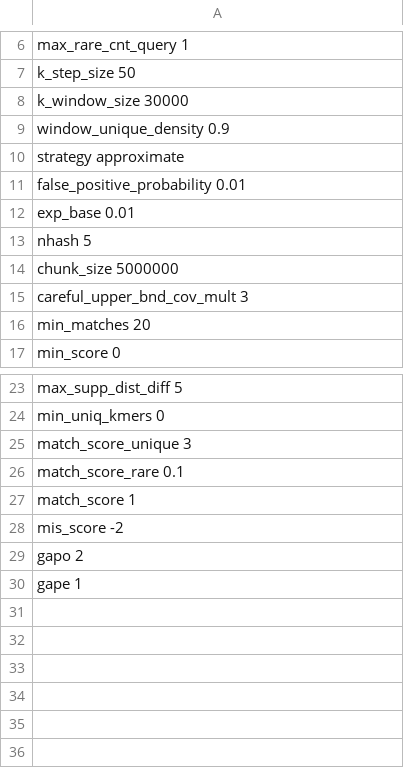
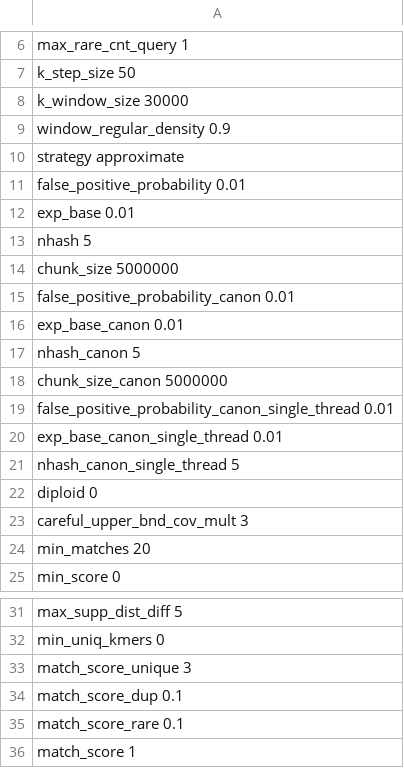
Before and after one commit to ablab/VerityMap, a TSV file: veritymap/config/config_hifi_haploid_complete.tsv (was veritymap/config/config_tm2_hifi.tsv), drawn as a sheet; only a part is shown, gaps mark what is left out; the shorter side is filled out with more unchanged rows.

Commit message:
Draft haploid fragmented and diploid support (#23)
* draft canonical strategy

* draft exact and approx single thread indexer

* wip refactoring of kmer indexes

* draft of refactored pipeline with exact matches

* remove old kmer index

* draft approximate indexer

* range based for

* draft exact canon

* Test out exact_canon strategy at TC

* norarekmers.bed -> no_solid_kmers.bed

* fix for first chunk in approx kmer index builder

* standartize maf files for diploid sim test

* only top chain has long range

* fix: top not first chain be long

* Fix to HighMultiplicityFilter - now counter is updated as well

* New set of configs

* Fix of config import/export

* Fix dp: lost of first match, incorrect scoring

* Remove outdated debug from matches.hpp

* Add is_dup method for matching (preparation for diploid)

* Report secondary chains with score 0

* More debug output for chaining.hpp

* separate score for duplicated k-mer match

* diff pens: log -> pow 1/4

* better way to handle is_primary

* Update tests to ignore is_primary

* minimizer-based k-mer window for exact_canon_kmer_indexer.hpp

* Slightly relaxed parameters for improved mapping in diploid case

* approx_canon strategy - single thread for now

* remove obsolete multi-thread approx_canon - needs to be rewritten

* ignore mapping quality 0 in sim censat test

* fix to check_indel_errors.py

* add missing imports

* Another fix to check_indel_errors.py

* Change default strategy for config_hifi_haploid.tsv to approximate_canon

* and another fix to check_indel_errors.py

```diff
--- a/veritymap/config/config_tm2_hifi.tsv
+++ b/veritymap/config/config_hifi_haploid_complete.tsv
@@ -8,3 +8,3 @@ k_step_size 50
 k_window_size   30000
-window_unique_density   0.9
+window_regular_density   0.9
 strategy    approximate
@@ -14,2 +14,10 @@ nhash   5
 chunk_size 5000000
+false_positive_probability_canon  0.01
+exp_base_canon    0.01
+nhash_canon   5
+chunk_size_canon 5000000
+false_positive_probability_canon_single_thread  0.01
+exp_base_canon_single_thread    0.01
+nhash_canon_single_thread   5
+diploid 0
 careful_upper_bnd_cov_mult  3
@@ -25,2 +33,3 @@ min_uniq_kmers  0
 match_score_unique  3
+match_score_dup 0.1
 match_score_rare    0.1
```
Also changed, not shown: veritymap/config/config_ont_haploid_complete.tsv, 27 other files.
